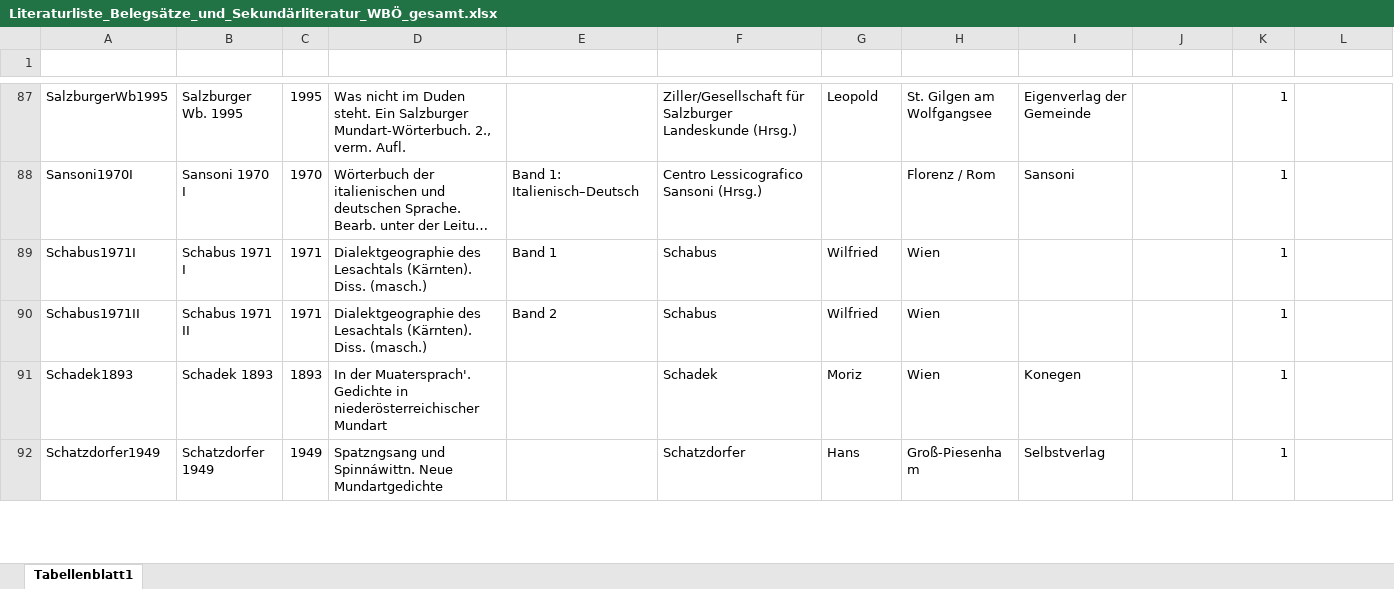
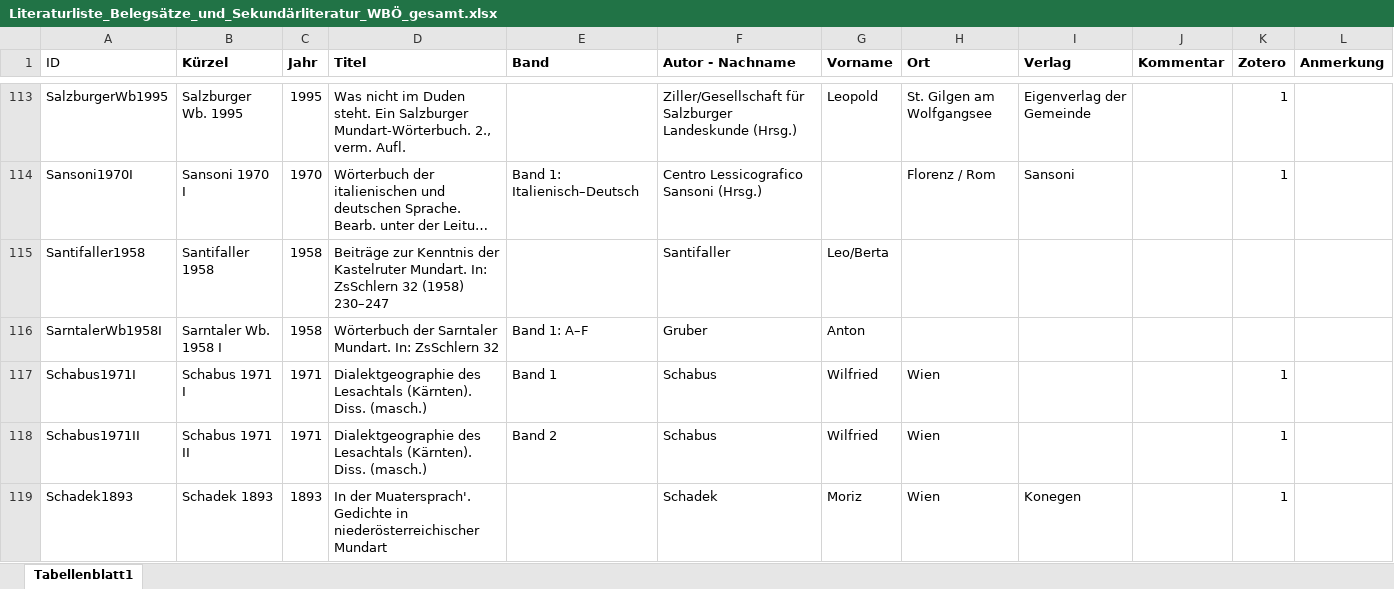
Before and after one commit to acdh-oeaw/lioe-public-frontend, an Excel workbook: parser-xml/Literaturliste_Belegsätze_und_Sekundärliteratur_WBÖ_gesamt.xlsx, sheet Tabellenblatt1, drawn as a sheet; only a part is shown, gaps mark what is left out; the shorter side is filled out with more unchanged rows; long unchanged cells end in …; values as stored, in another font and other column widths than the file's, no borders; table styles not drawn; the diff covers the shown part only; the diff names each change by its address in the sheet, - before the commit and + after, or states it on an @@ line.

```diff
--- a/parser-xml/Literaturliste_Belegsätze_und_Sekundärliteratur_WBÖ_gesamt.xlsx (sheet Tabellenblatt1)
+++ b/parser-xml/Literaturliste_Belegsätze_und_Sekundärliteratur_WBÖ_gesamt.xlsx (sheet Tabellenblatt1)
-A1:L1 text colour: #FFFFFF
+A1:L1 text colour: black
+row 115: Santifaller1958 | Santifaller 1958 | 1958 | Beiträge zur Kenntnis der Kastelruter Mundart. In: ZsSchlern 32 (1958) 230–247 |  | Santifaller | Leo/Berta
+row 116: SarntalerWb1958I | Sarntaler Wb. 1958 I | 1958 | Wörterbuch der Sarntaler Mundart. In: ZsSchlern 32 | Band 1: A–F | Gruber | Anton
```
Also changed, not shown: 34 added rows, 1 removed row and 5 moved rows elsewhere in this sheet, parser-xml/Ortsdatenbank_Orte-Gemeinden-Kleinregionen-Großregionen-Bundesländer_nur+Ö+STir.xlsx, 1 other file.
